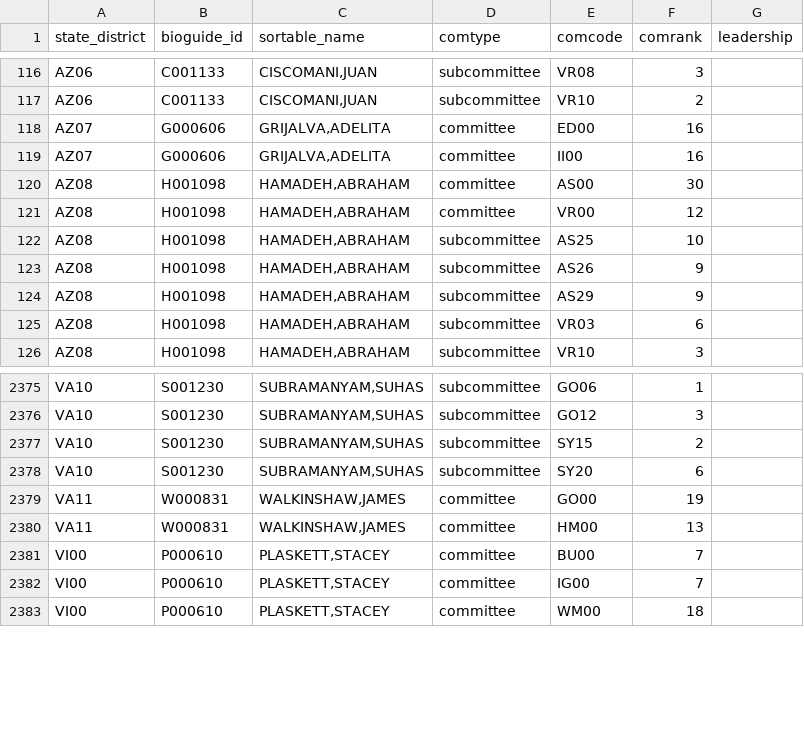
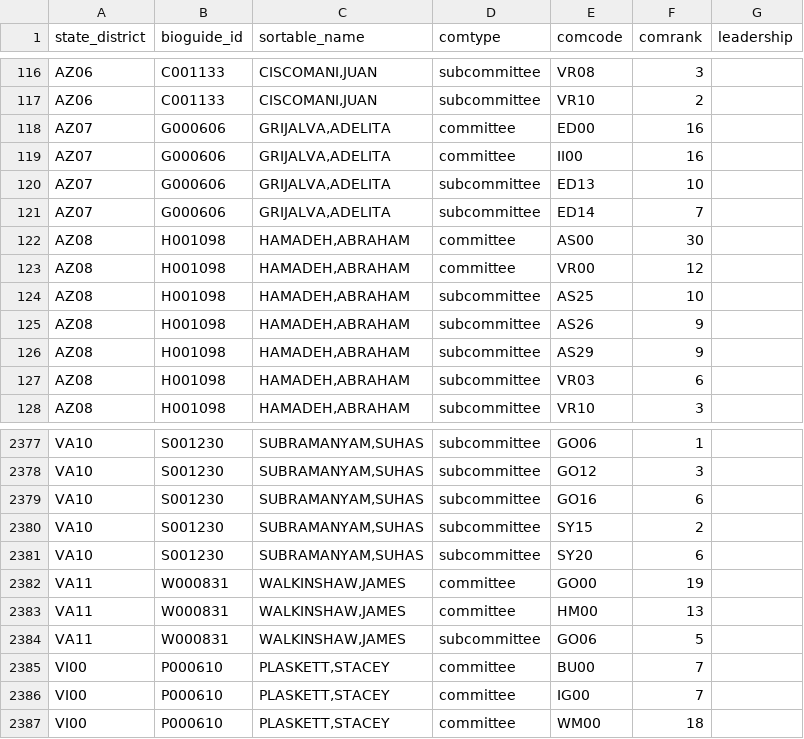
Before and after one commit to chadday/congress, a CSV file: house/house_com_assignments.csv, drawn as a sheet; only a part is shown, gaps mark what is left out.

```diff
--- a/house/house_com_assignments.csv
+++ b/house/house_com_assignments.csv
@@ -119,2 +119,4 @@ AZ07,G000606,"GRIJALVA,ADELITA",committee,ED00,16,
 AZ07,G000606,"GRIJALVA,ADELITA",committee,II00,16,
+AZ07,G000606,"GRIJALVA,ADELITA",subcommittee,ED13,10,
+AZ07,G000606,"GRIJALVA,ADELITA",subcommittee,ED14,7,
 AZ08,H001098,"HAMADEH,ABRAHAM",committee,AS00,30,
@@ -2376,2 +2378,3 @@ VA10,S001230,"SUBRAMANYAM,SUHAS",subcommittee,GO06,1,
 VA10,S001230,"SUBRAMANYAM,SUHAS",subcommittee,GO12,3,
+VA10,S001230,"SUBRAMANYAM,SUHAS",subcommittee,GO16,6,
 VA10,S001230,"SUBRAMANYAM,SUHAS",subcommittee,SY15,2,
@@ -2380,2 +2383,3 @@ VA11,W000831,"WALKINSHAW,JAMES",committee,GO00,19,
 VA11,W000831,"WALKINSHAW,JAMES",committee,HM00,13,
+VA11,W000831,"WALKINSHAW,JAMES",subcommittee,GO06,5,
 VI00,P000610,"PLASKETT,STACEY",committee,BU00,7,
```
Also changed, not shown: house/metadata.csv, 1 other file.
